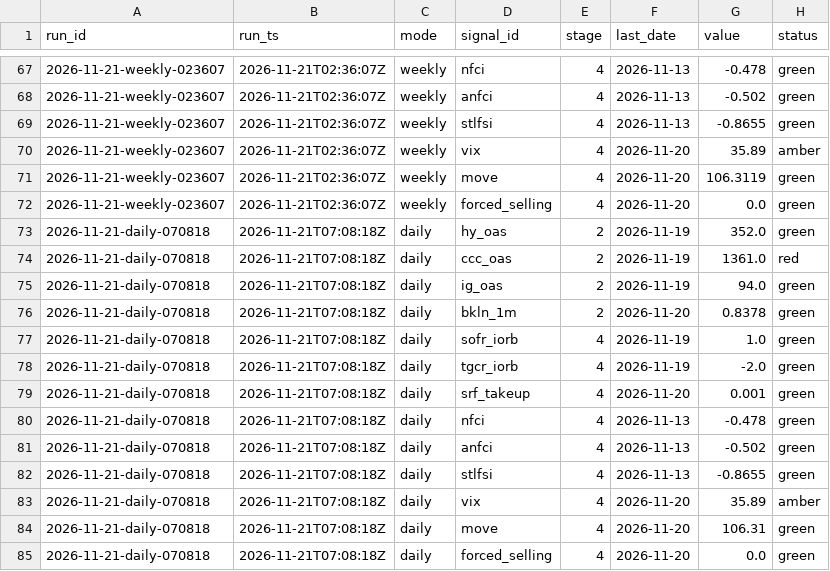
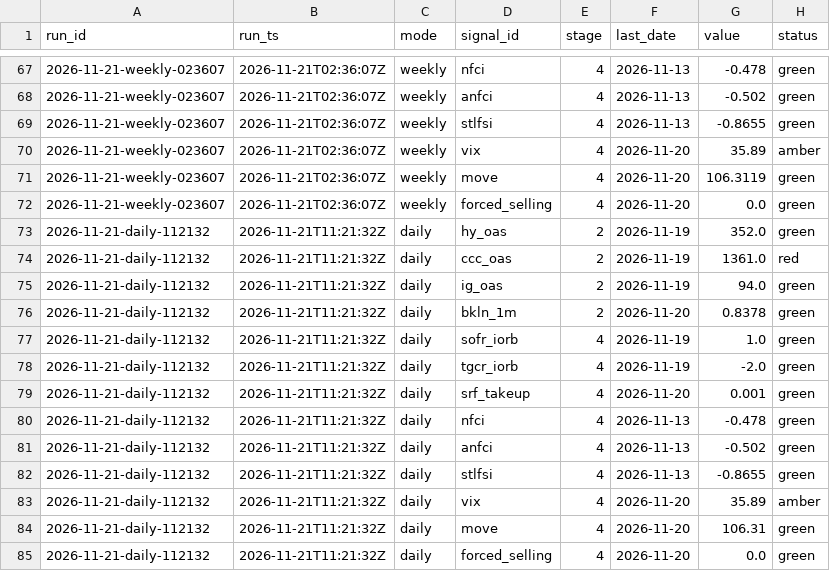
Before and after one commit to augustasskiba/credit-stress-tracker, a CSV file: data/observations.csv, drawn as a sheet; only a part is shown, gaps mark what is left out.

```diff
--- a/data/observations.csv
+++ b/data/observations.csv
@@ -72,14 +72,14 @@ run_id,run_ts,mode,signal_id,stage,last_date,value,status
 2026-11-21-weekly-023607,2026-11-21T02:36:07Z,weekly,forced_selling,4,2026-11-20,0.0,green
-2026-11-21-daily-070818,2026-11-21T07:08:18Z,daily,hy_oas,2,2026-11-19,352.0,green
-2026-11-21-daily-070818,2026-11-21T07:08:18Z,daily,ccc_oas,2,2026-11-19,1361.0,red
-2026-11-21-daily-070818,2026-11-21T07:08:18Z,daily,ig_oas,2,2026-11-19,94.0,green
-2026-11-21-daily-070818,2026-11-21T07:08:18Z,daily,bkln_1m,2,2026-11-20,0.8378,green
-2026-11-21-daily-070818,2026-11-21T07:08:18Z,daily,sofr_iorb,4,2026-11-19,1.0,green
-2026-11-21-daily-070818,2026-11-21T07:08:18Z,daily,tgcr_iorb,4,2026-11-19,-2.0,green
-2026-11-21-daily-070818,2026-11-21T07:08:18Z,daily,srf_takeup,4,2026-11-20,0.001,green
-2026-11-21-daily-070818,2026-11-21T07:08:18Z,daily,nfci,4,2026-11-13,-0.478,green
-2026-11-21-daily-070818,2026-11-21T07:08:18Z,daily,anfci,4,2026-11-13,-0.502,green
-2026-11-21-daily-070818,2026-11-21T07:08:18Z,daily,stlfsi,4,2026-11-13,-0.8655,green
-2026-11-21-daily-070818,2026-11-21T07:08:18Z,daily,vix,4,2026-11-20,35.89,amber
-2026-11-21-daily-070818,2026-11-21T07:08:18Z,daily,move,4,2026-11-20,106.31,green
-2026-11-21-daily-070818,2026-11-21T07:08:18Z,daily,forced_selling,4,2026-11-20,0.0,green
+2026-11-21-daily-112132,2026-11-21T11:21:32Z,daily,hy_oas,2,2026-11-19,352.0,green
+2026-11-21-daily-112132,2026-11-21T11:21:32Z,daily,ccc_oas,2,2026-11-19,1361.0,red
+2026-11-21-daily-112132,2026-11-21T11:21:32Z,daily,ig_oas,2,2026-11-19,94.0,green
+2026-11-21-daily-112132,2026-11-21T11:21:32Z,daily,bkln_1m,2,2026-11-20,0.8378,green
+2026-11-21-daily-112132,2026-11-21T11:21:32Z,daily,sofr_iorb,4,2026-11-19,1.0,green
+2026-11-21-daily-112132,2026-11-21T11:21:32Z,daily,tgcr_iorb,4,2026-11-19,-2.0,green
+2026-11-21-daily-112132,2026-11-21T11:21:32Z,daily,srf_takeup,4,2026-11-20,0.001,green
+2026-11-21-daily-112132,2026-11-21T11:21:32Z,daily,nfci,4,2026-11-13,-0.478,green
+2026-11-21-daily-112132,2026-11-21T11:21:32Z,daily,anfci,4,2026-11-13,-0.502,green
+2026-11-21-daily-112132,2026-11-21T11:21:32Z,daily,stlfsi,4,2026-11-13,-0.8655,green
+2026-11-21-daily-112132,2026-11-21T11:21:32Z,daily,vix,4,2026-11-20,35.89,amber
+2026-11-21-daily-112132,2026-11-21T11:21:32Z,daily,move,4,2026-11-20,106.31,green
+2026-11-21-daily-112132,2026-11-21T11:21:32Z,daily,forced_selling,4,2026-11-20,0.0,green
```
Also changed, not shown: data/runs.csv.
